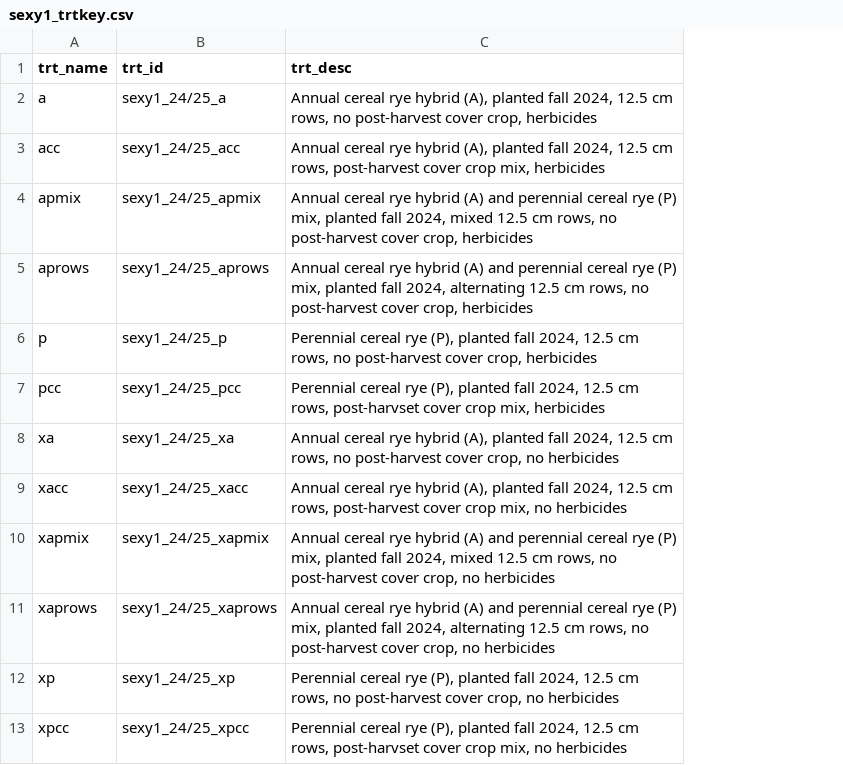
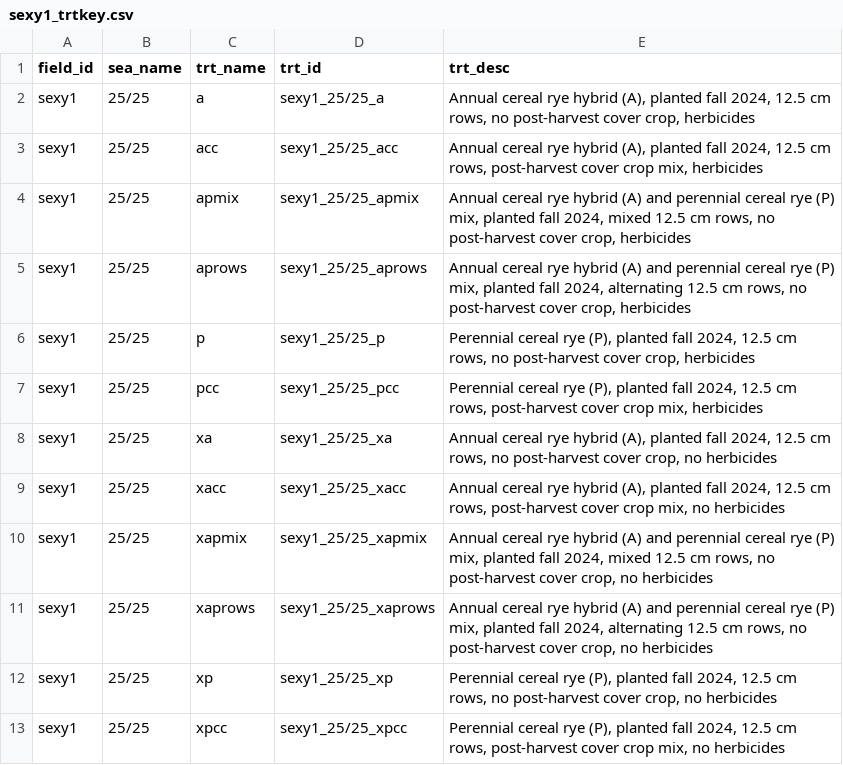
Before and after one commit to vanichols/prye, a CSV file: inst/extdata/sexy1_trtkey.csv, drawn as a sheet; addresses are those after the commit; the diff names each change by its address in the sheet, - before the commit and + after, or states it on an @@ line.

```diff
--- a/inst/extdata/sexy1_trtkey.csv
+++ b/inst/extdata/sexy1_trtkey.csv
+column A (field_id), rows 2-13: all sexy1
+column B (sea_name), rows 2-13: all 25/25
-D2 (trt_id): sexy1_24/25_a
+D2 (trt_id): sexy1_25/25_a
-D3 (trt_id): sexy1_24/25_acc
+D3 (trt_id): sexy1_25/25_acc
-D4 (trt_id): sexy1_24/25_apmix
+D4 (trt_id): sexy1_25/25_apmix
-D5 (trt_id): sexy1_24/25_aprows
+D5 (trt_id): sexy1_25/25_aprows
-D6 (trt_id): sexy1_24/25_p
+D6 (trt_id): sexy1_25/25_p
-D7 (trt_id): sexy1_24/25_pcc
+D7 (trt_id): sexy1_25/25_pcc
-E7 (trt_desc): …cm rows, post-harvset cover crop…
+E7 (trt_desc): …cm rows, post-harvest cover crop…
-D8 (trt_id): sexy1_24/25_xa
+D8 (trt_id): sexy1_25/25_xa
-D9 (trt_id): sexy1_24/25_xacc
+D9 (trt_id): sexy1_25/25_xacc
-D10 (trt_id): sexy1_24/25_xapmix
+D10 (trt_id): sexy1_25/25_xapmix
-D11 (trt_id): sexy1_24/25_xaprows
+D11 (trt_id): sexy1_25/25_xaprows
-D12 (trt_id): sexy1_24/25_xp
+D12 (trt_id): sexy1_25/25_xp
-D13 (trt_id): sexy1_24/25_xpcc
+D13 (trt_id): sexy1_25/25_xpcc
-E13 (trt_desc): …cm rows, post-harvset cover crop…
+E13 (trt_desc): …cm rows, post-harvest cover crop…
```
Also changed, not shown: 4 other files.
